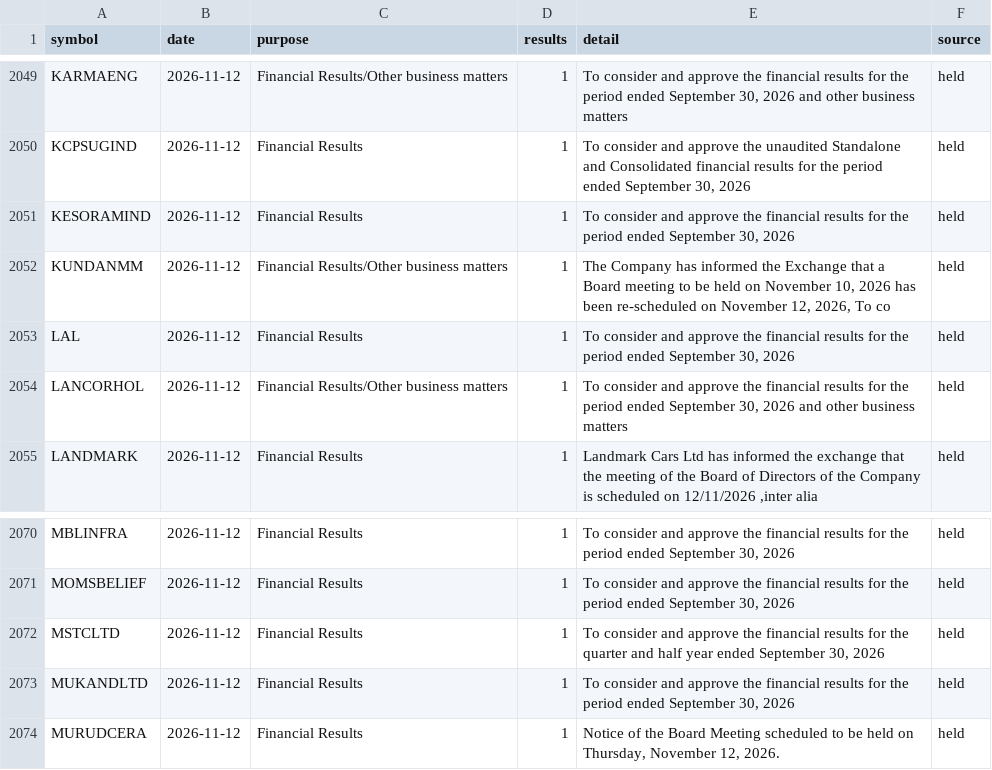
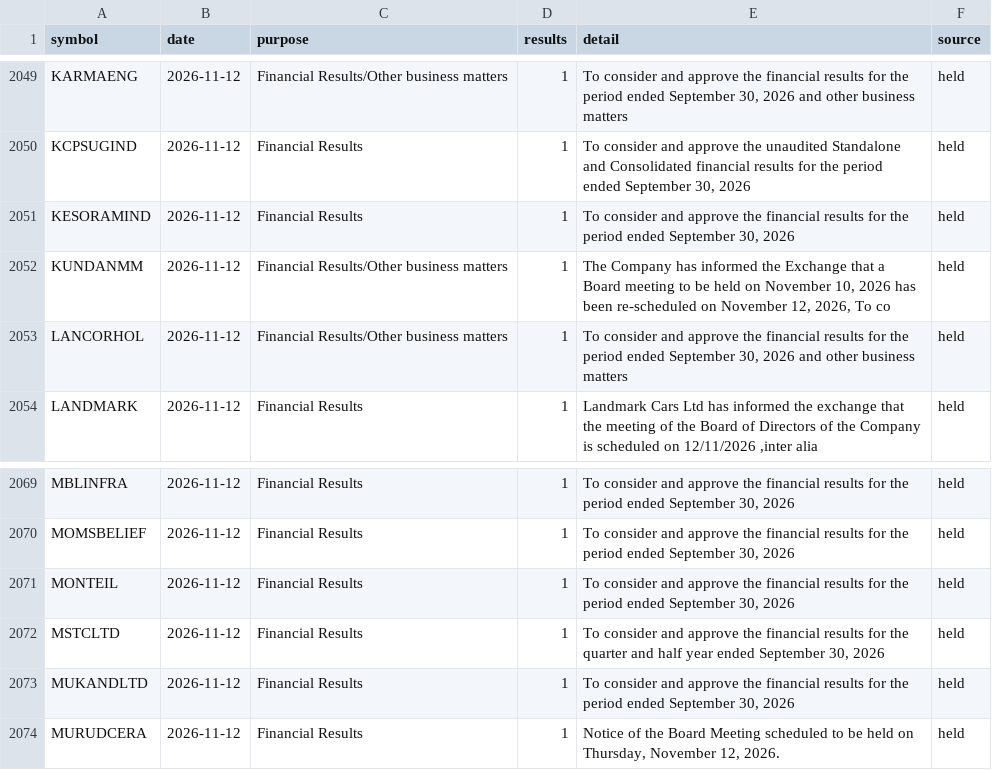
Before and after one commit to Pareshking/Paresh, a CSV file: data/results_calendar.csv, drawn as a sheet; only a part is shown, gaps mark what is left out; the diff covers the shown part only.

```diff
--- a/data/results_calendar.csv
+++ b/data/results_calendar.csv
@@ -2052,3 +2052,2 @@ KESORAMIND,2026-11-12,Financial Results,1,"To consider and approve the financial
 KUNDANMM,2026-11-12,Financial Results/Other business matters,1,"The Company has informed the Exchange that a Board meeting to be held on November 10, 2026 has been re-scheduled on November 12, 2026, To co",held
-LAL,2026-11-12,Financial Results,1,"To consider and approve the financial results for the period ended September 30, 2026",held
 LANCORHOL,2026-11-12,Financial Results/Other business matters,1,"To consider and approve the financial results for the period ended September 30, 2026 and other business matters",held
@@ -2071,2 +2070,3 @@ MBLINFRA,2026-11-12,Financial Results,1,"To consider and approve the financial r
 MOMSBELIEF,2026-11-12,Financial Results,1,"To consider and approve the financial results for the period ended September 30, 2026",held
+MONTEIL,2026-11-12,Financial Results,1,"To consider and approve the financial results for the period ended September 30, 2026",held
 MSTCLTD,2026-11-12,Financial Results,1,"To consider and approve the financial results for the quarter and half year ended September 30, 2026",held
```
Also changed, not shown: 8 added rows and 6 edited cells elsewhere in this file, 1 other file.
